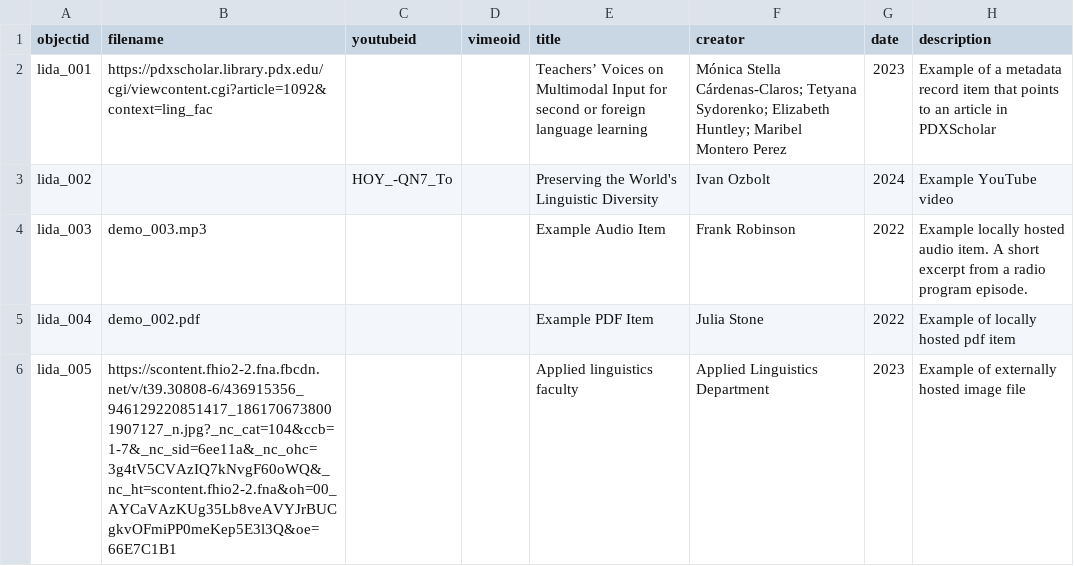
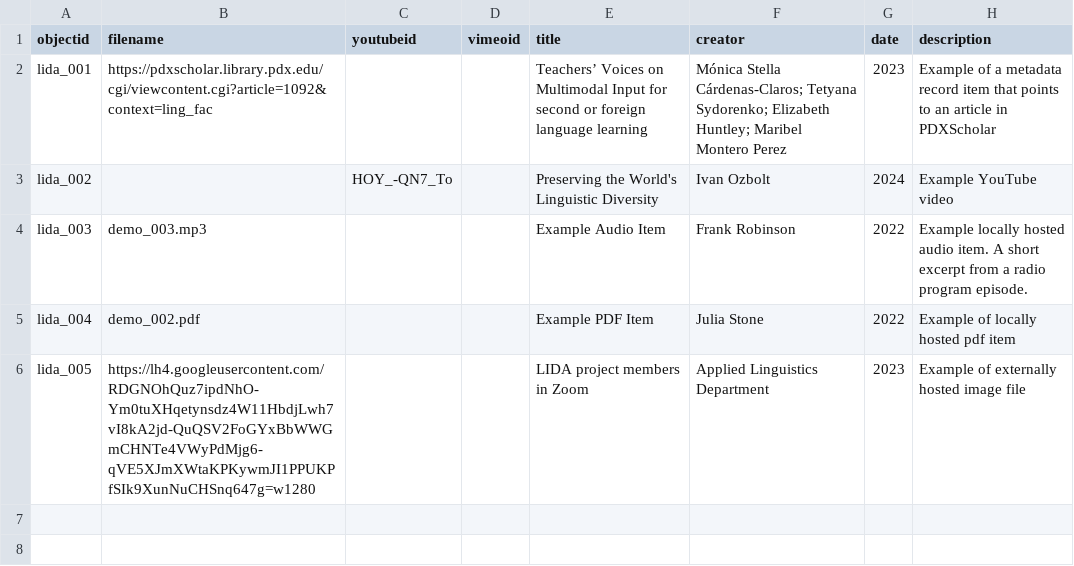
Before and after one commit to juliastone0729/test-lida, a CSV file: _data/lida-metadata.csv, drawn as a sheet; only a part is shown; the diff names each change by its address in the sheet, - before the commit and + after, or states it on an @@ line.

Commit message:
Update object link

```diff
--- a/_data/lida-metadata.csv
+++ b/_data/lida-metadata.csv
-B6 (filename): https://scontent.fhio2-2.fna.fbcdn.net/v/t39.30808-6/436915356_946129220851417_1861706738001907127_n.jpg?_nc_cat=104&ccb=1-7&_nc_sid=6ee11a&_nc_ohc=3g4tV5CVAzIQ7kNvgF60oWQ&_nc_ht=scontent.fhio2-2.fna&oh=00_AYCaVAzKUg35Lb8veAVYJrBUCgkvOFmiPP0meKep5E3l3Q&oe=66E7C1B1
+B6 (filename): https://lh4.googleusercontent.com/RDGNOhQuz7ipdNhO-Ym0tuXHqetynsdz4W11HbdjLwh7vI8kA2jd-QuQSV2FoGYxBbWWGmCHNTe4VWyPdMjg6-qVE5XJmXWtaKPKywmJI1PPUKPfSIk9XunNuCHSnq647g=w1280
-E6 (title): Applied linguistics faculty
+E6 (title): LIDA project members in Zoom
```
